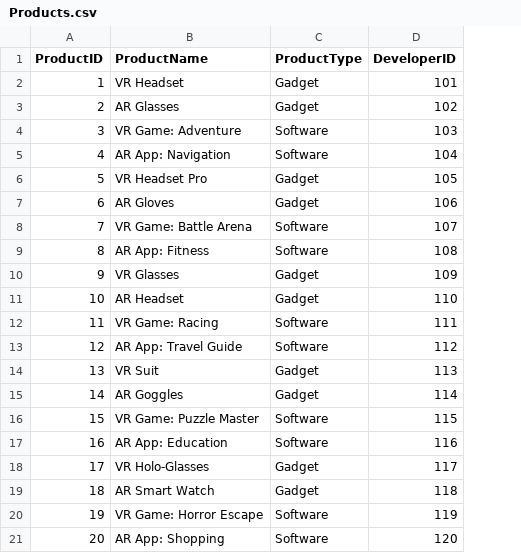
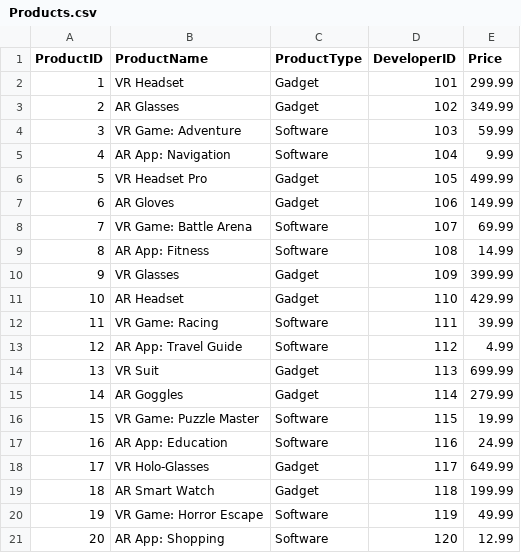
Before and after one commit to Alfie213/SQL-DataProc-CourseWork, a CSV file: Data/Products.csv, drawn as a sheet; the diff names each change by its address in the sheet, - before the commit and + after, or states it on an @@ line.

```diff
--- a/Data/Products.csv
+++ b/Data/Products.csv
+column E (Price), rows 2-21: 299.99 | 349.99 | 59.99 | 9.99 | 499.99 | 149.99 | 69.99 | 14.99 | 399.99 | 429.99 | 39.99 | 4.99 | 699.99 | 279.99 | 19.99 | 24.99 | 649.99 | 199.99 | 49.99 | 12.99
```
Also changed, not shown: Data/Feedbacks.csv, Data/Orders.csv, 5 other files.
